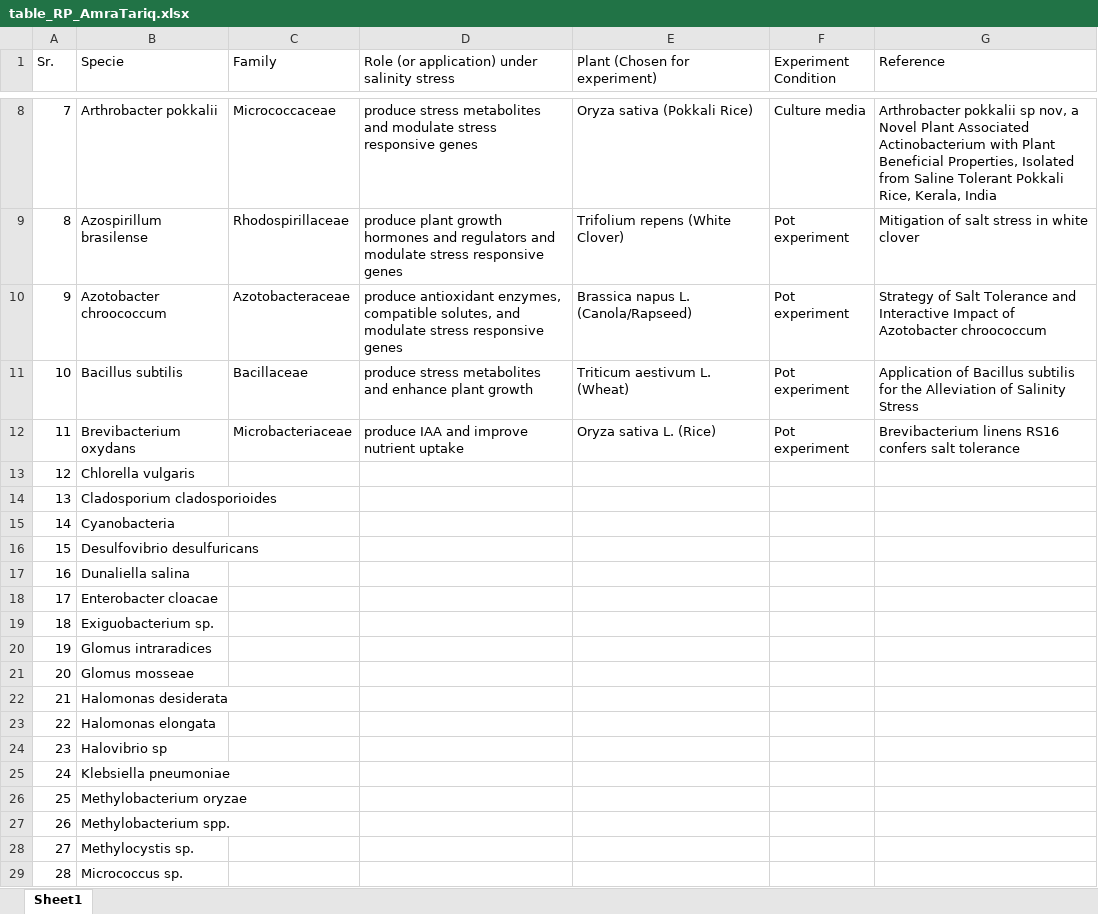
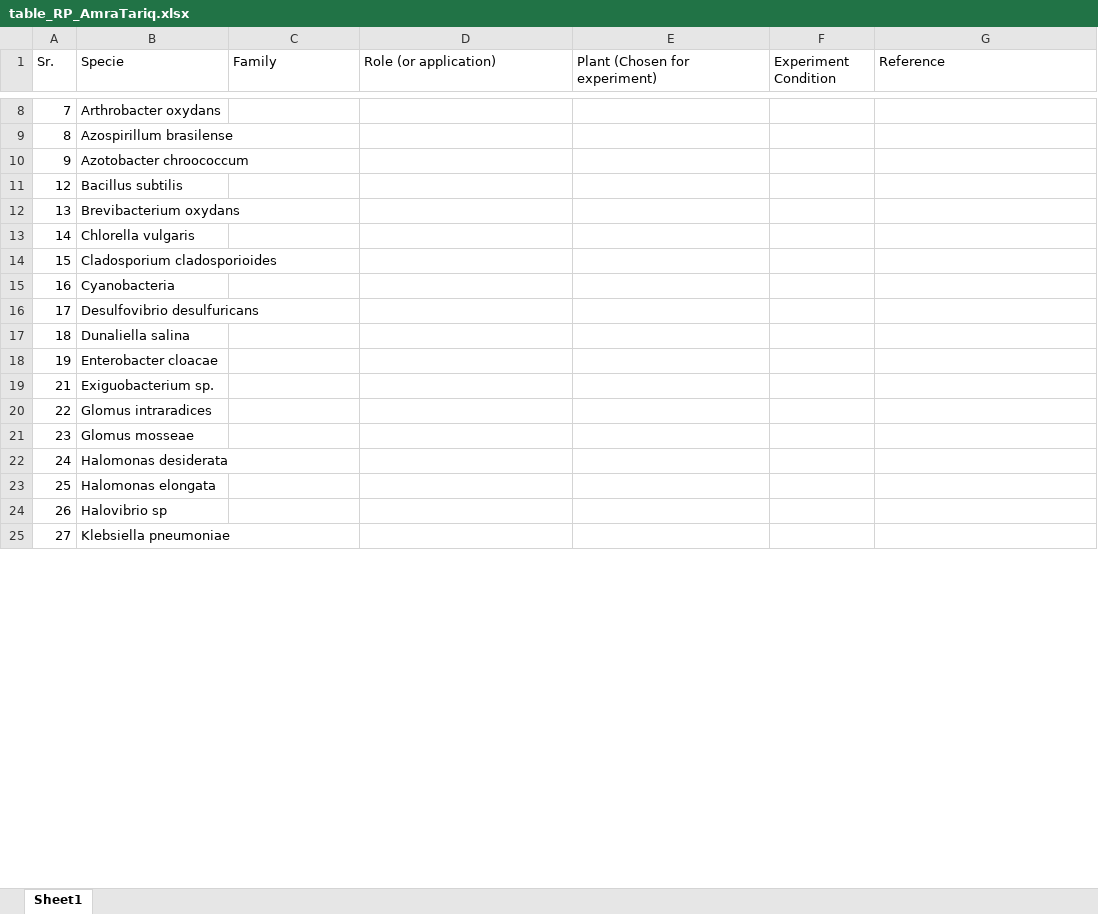
Before and after one commit to Ayeshaabid785/Soil-Salinity, an Excel workbook: table_RP_AmraTariq.xlsx, sheet Sheet1, drawn as a sheet; only a part is shown, gaps mark what is left out; values as stored, in another font and other column widths than the file's, no borders; removed rows and columns are numbered as before the commit, all else as after; the diff covers the shown part only; the diff names each change by its address in the sheet, - before the commit and + after, or states it on an @@ line.

```diff
--- a/table_RP_AmraTariq.xlsx (sheet Sheet1)
+++ b/table_RP_AmraTariq.xlsx (sheet Sheet1)
-D1: Role (or application) under salinity stress
+D1: Role (or application)
-B8 (Specie): Arthrobacter pokkalii
+B8 (Specie): Arthrobacter oxydans
-C8 (Family): Micrococcaceae
+C8 (Family): (empty)
-D8 (Role (or application)): produce stress metabolites and modulate stress responsive genes
+D8 (Role (or application)): (empty)
-E8 (Plant (Chosen for experiment)): Oryza sativa (Pokkali Rice)
+E8 (Plant (Chosen for experiment)): (empty)
-F8 (Experiment Condition): Culture media
+F8 (Experiment Condition): (empty)
-G8 (Reference): Arthrobacter pokkalii sp nov, a Novel Plant Associated Actinobacterium with Plant Beneficial Properties, Isolated from Saline Tolerant Pokkali Rice, Kerala, India
+G8 (Reference): (empty)
-C9 (Family): Rhodospirillaceae
+C9 (Family): (empty)
-D9 (Role (or application)): produce plant growth hormones and regulators and modulate stress responsive genes
+D9 (Role (or application)): (empty)
-E9 (Plant (Chosen for experiment)): Trifolium repens (White Clover)
+E9 (Plant (Chosen for experiment)): (empty)
-F9:F10 (Experiment Condition): Pot experiment
+F9:F10 (Experiment Condition): (empty)
-G9 (Reference): Mitigation of salt stress in white clover
+G9 (Reference): (empty)
-C10 (Family): Azotobacteraceae
+C10 (Family): (empty)
-D10 (Role (or application)): produce antioxidant enzymes, compatible solutes, and modulate stress responsive genes
+D10 (Role (or application)): (empty)
-E10 (Plant (Chosen for experiment)): Brassica napus L. (Canola/Rapseed)
+E10 (Plant (Chosen for experiment)): (empty)
-G10 (Reference): Strategy of Salt Tolerance and Interactive Impact of Azotobacter chroococcum
+G10 (Reference): (empty)
-row 11: 10 | Bacillus subtilis | Bacillaceae | produce stress metabolites and enhance plant growth | Triticum aestivum L. (Wheat) | Pot experiment | Application of Bacillus subtilis for the Alleviation of Salinity Stress
-row 12: 11 | Brevibacterium oxydans | Microbacteriaceae | produce IAA and improve nutrient uptake | Oryza sativa L. (Rice) | Pot experiment | Brevibacterium linens RS16 confers salt tolerance
-B11 (Specie): Chlorella vulgaris
+B11 (Specie): Bacillus subtilis
-B12 (Specie): Cladosporium cladosporioides
+B12 (Specie): Brevibacterium oxydans
-B13 (Specie): Cyanobacteria
+B13 (Specie): Chlorella vulgaris
-B14 (Specie): Desulfovibrio desulfuricans
+B14 (Specie): Cladosporium cladosporioides
-B15 (Specie): Dunaliella salina
+B15 (Specie): Cyanobacteria
-B16 (Specie): Enterobacter cloacae
+B16 (Specie): Desulfovibrio desulfuricans
-B17 (Specie): Exiguobacterium sp.
+B17 (Specie): Dunaliella salina
-B18 (Specie): Glomus intraradices
+B18 (Specie): Enterobacter cloacae
-row 21: 20 | Glomus mosseae
-B19 (Specie): Halomonas desiderata
+B19 (Specie): Exiguobacterium sp.
-B20 (Specie): Halomonas elongata
+B20 (Specie): Glomus intraradices
-B21 (Specie): Halovibrio sp
+B21 (Specie): Glomus mosseae
-B22 (Specie): Klebsiella pneumoniae
+B22 (Specie): Halomonas desiderata
-B23 (Specie): Methylobacterium oryzae
+B23 (Specie): Halomonas elongata
-B24 (Specie): Methylobacterium spp.
+B24 (Specie): Halovibrio sp
-B25 (Specie): Methylocystis sp.
+B25 (Specie): Klebsiella pneumoniae
-row 29: 28 | Micrococcus sp.
```
Also changed, not shown: 7 added rows and 74 edited cells elsewhere in this sheet.
